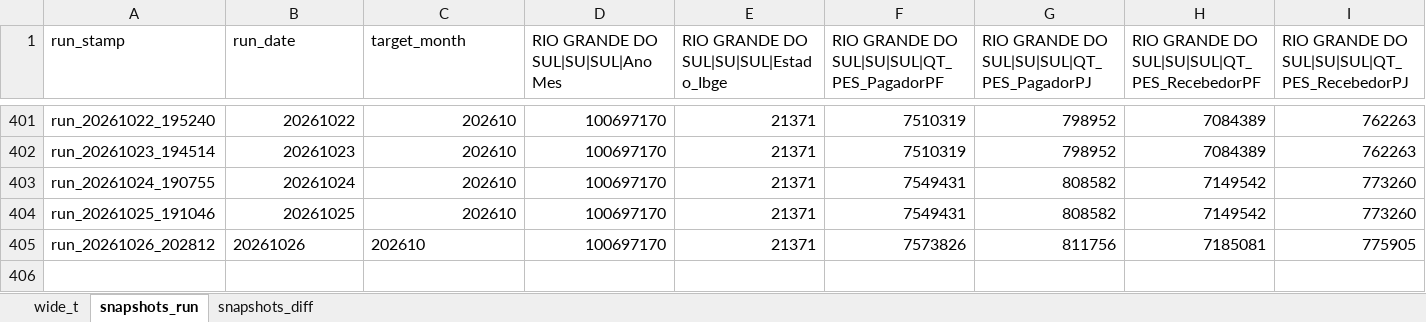
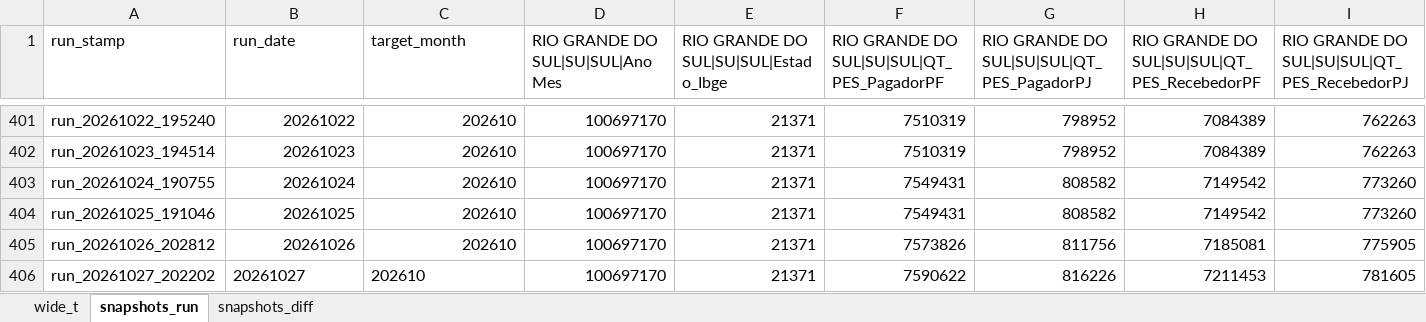
Before and after one commit to crissavieira-ctrl/pix, an Excel workbook: pix_pordia.xlsx, sheet snapshots_run, drawn as a sheet; only a part is shown, gaps mark what is left out; values as stored, in another font and other column widths than the file's, no borders; 1 other sheet too large or unreadable and not compared; rows hold the shown columns only; the diff names each change by its address in the sheet, - before the commit and + after, or states it on an @@ line.

```diff
--- a/pix_pordia.xlsx (sheet snapshots_run)
+++ b/pix_pordia.xlsx (sheet snapshots_run)
-B405:C405 alignment: left
+B405:C405 alignment: right
+row 406: run_20261027_202202 | 20261027 | 202610 | 100697170 | 21371 | 7590622 | 816226 | 7211453 | 781605
```
Also changed, not shown: sheet snapshots_diff.
